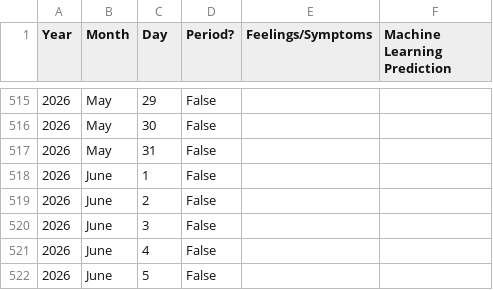
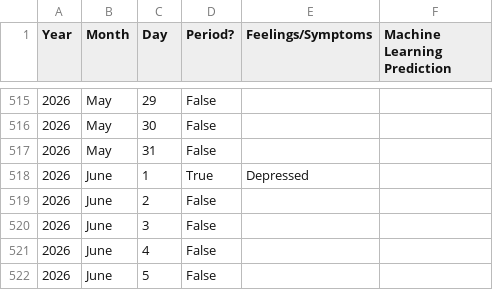
Before and after one commit to roirasor40/PeriodApp, a CSV file: cycle_log.csv, drawn as a sheet; only a part is shown, gaps mark what is left out.

Commit message:
Initial Commit

```diff
--- a/cycle_log.csv
+++ b/cycle_log.csv
@@ -517,3 +517,3 @@ Year,Month,Day,Period?,Feelings/Symptoms,Machine Learning Prediction
 2026,May,31,False,,
-2026,June,1,False,,
+2026,June,1,True,Depressed,
 2026,June,2,False,,
```
